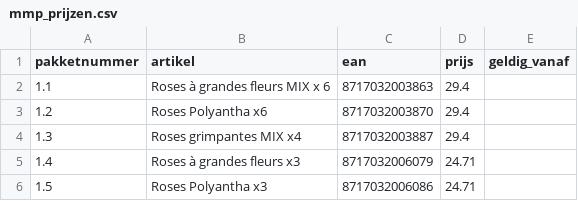
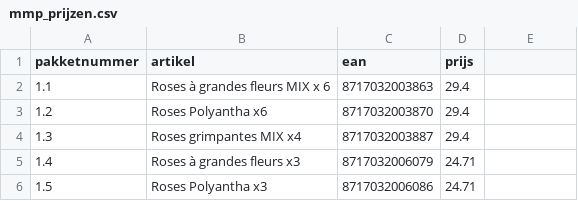
Before and after one commit to basheijnen/Picklist, a CSV file: mmp_prijzen.csv, drawn as a sheet; only a part is shown; the diff names each change by its address in the sheet, - before the commit and + after, or states it on an @@ line.

Commit message:
Sync vanaf K: 25-09-2026 11:51

```diff
--- a/mmp_prijzen.csv
+++ b/mmp_prijzen.csv
-E1: geldig_vanaf
+E1: (empty)
```
